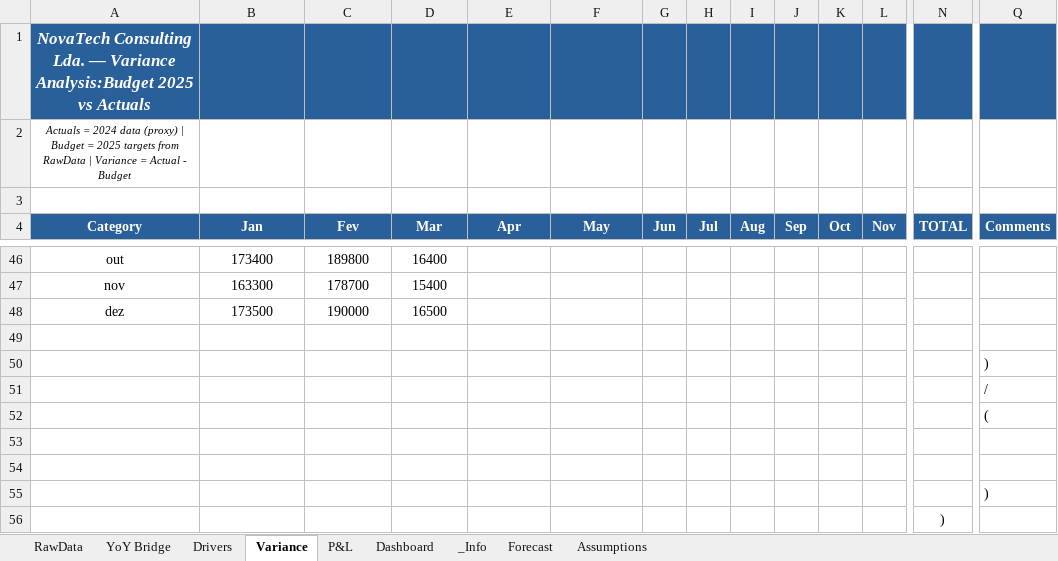
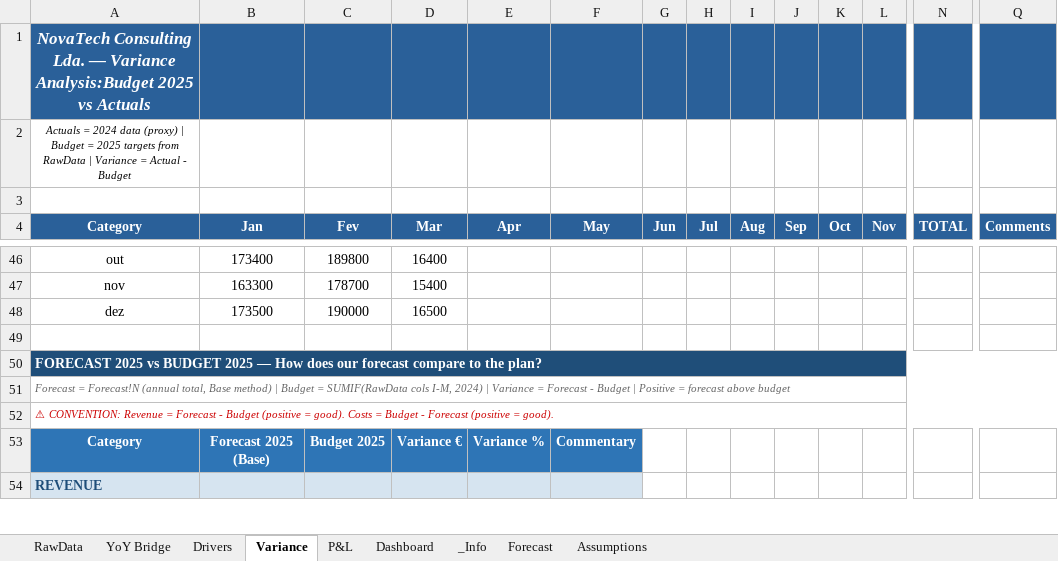
Before and after one commit to DanielaMarques-aut/novatech-fpa-variance-model, an Excel workbook: Analysis/Consultora_NovaTech_1.xlsx, sheet Variance, drawn as a sheet; only a part is shown, gaps mark what is left out; values as stored, in another font and other column widths than the file's, no borders; charts and pictures and conditional formats not drawn; removed rows and columns are numbered as before the commit, all else as after; rows hold the shown columns only; the diff covers the shown part only; the diff names each change by its address in the sheet, - before the commit and + after, or states it on an @@ line.

```diff
--- a/Analysis/Consultora_NovaTech_1.xlsx (sheet Variance)
+++ b/Analysis/Consultora_NovaTech_1.xlsx (sheet Variance)
-row 50:  |  |  |  |  |  |  |  |  |  |  |  |  | )
-row 51:  |  |  |  |  |  |  |  |  |  |  |  |  | /
-row 52:  |  |  |  |  |  |  |  |  |  |  |  |  | (
-A50 (Category): (empty)
+A50 (Category): FORECAST 2025 vs BUDGET 2025 — How does our forecast compare to the plan?
-A50:Q50 fill: none
+A50:Q50 fill: #1F4E79
+A50:Q50 merged
-A51 (Category): (empty)
+A51 (Category): Forecast = Forecast!N (annual total, Base method) | Budget = SUMIF(RawData cols I-M, 2024) | Variance = Forecast - Budget | Positive = forecast above budget
+A51:Q51 merged
-row 55:  |  |  |  |  |  |  |  |  |  |  |  |  | )
-row 56:  |  |  |  |  |  |  |  |  |  |  |  | )
+row 52: ⚠ CONVENTION: Revenue = Forecast - Budget (positive = good). Costs = Budget - Forecast (positive = good).
+row 53: Category | Forecast 2025 (Base) | Budget 2025 | Variance € | Variance % | Commentary
+row 54: REVENUE
```
Also changed, not shown: 10 added rows and cell formats elsewhere in this sheet, sheet Forecast, sheet Assumptions, charts or pictures, 5 other files.
